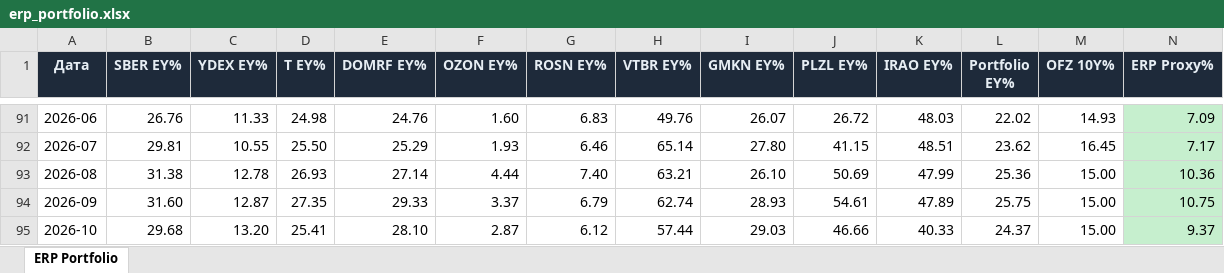
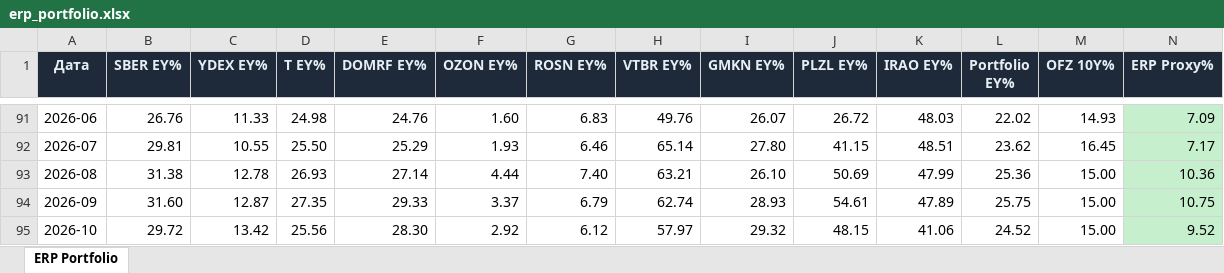
Before and after one commit to Ilyazykov/erp, an Excel workbook: erp_valuation/erp_portfolio.xlsx, sheet ERP Portfolio, drawn as a sheet; only a part is shown, gaps mark what is left out; values as stored, in another font and other column widths than the file's, no borders; the diff names each change by its address in the sheet, - before the commit and + after, or states it on an @@ line.

```diff
--- a/erp_valuation/erp_portfolio.xlsx (sheet ERP Portfolio)
+++ b/erp_valuation/erp_portfolio.xlsx (sheet ERP Portfolio)
-B95 (SBER EY%): 29.68
+B95 (SBER EY%): 29.72
-C95 (YDEX EY%): 13.20
+C95 (YDEX EY%): 13.42
-D95 (T EY%): 25.41
+D95 (T EY%): 25.56
-E95 (DOMRF EY%): 28.10
+E95 (DOMRF EY%): 28.30
-F95 (OZON EY%): 2.87
+F95 (OZON EY%): 2.92
-H95 (VTBR EY%): 57.44
+H95 (VTBR EY%): 57.97
-I95 (GMKN EY%): 29.03
+I95 (GMKN EY%): 29.32
-J95 (PLZL EY%): 46.66
+J95 (PLZL EY%): 48.15
-K95 (IRAO EY%): 40.33
+K95 (IRAO EY%): 41.06
-L95 (Portfolio EY%): 24.37
+L95 (Portfolio EY%): 24.52
-N95 (ERP Proxy%): 9.37
+N95 (ERP Proxy%): 9.52
```
Also changed, not shown: 23 other files.
